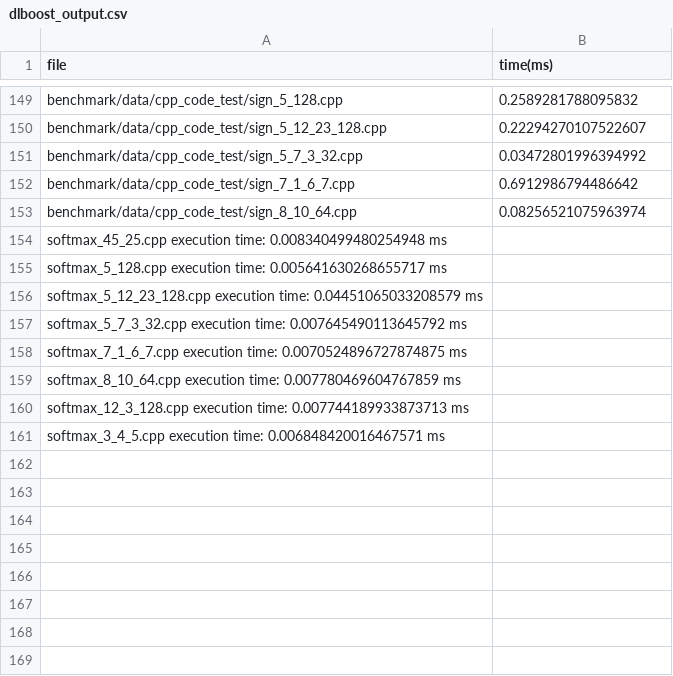
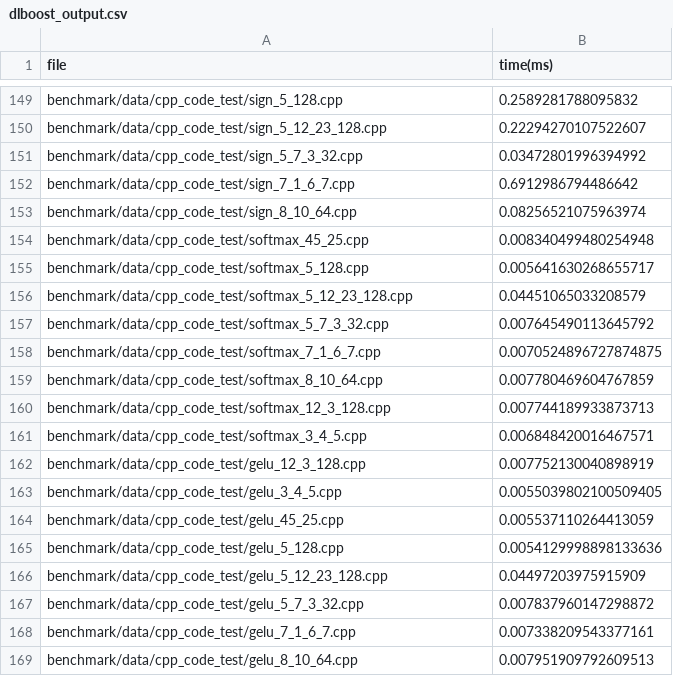
Before and after one commit to ShouyangDong/cuda_irregular_ops, a CSV file: benchmark/perf/dlboost_output.csv, drawn as a sheet; only a part is shown, gaps mark what is left out.

Commit message:
Update dlboost_output.csv

```diff
--- a/benchmark/perf/dlboost_output.csv
+++ b/benchmark/perf/dlboost_output.csv
@@ -153,9 +153,17 @@ benchmark/data/cpp_code_test/sign_7_1_6_7.cpp,0.6912986794486642
 benchmark/data/cpp_code_test/sign_8_10_64.cpp,0.08256521075963974
-softmax_45_25.cpp execution time: 0.008340499480254948 ms
-softmax_5_128.cpp execution time: 0.005641630268655717 ms
-softmax_5_12_23_128.cpp execution time: 0.04451065033208579 ms
-softmax_5_7_3_32.cpp execution time: 0.007645490113645792 ms
-softmax_7_1_6_7.cpp execution time: 0.0070524896727874875 ms
-softmax_8_10_64.cpp execution time: 0.007780469604767859 ms
-softmax_12_3_128.cpp execution time: 0.007744189933873713 ms
-softmax_3_4_5.cpp execution time: 0.006848420016467571 ms
+benchmark/data/cpp_code_test/softmax_45_25.cpp,0.008340499480254948
+benchmark/data/cpp_code_test/softmax_5_128.cpp,0.005641630268655717
+benchmark/data/cpp_code_test/softmax_5_12_23_128.cpp,0.04451065033208579
+benchmark/data/cpp_code_test/softmax_5_7_3_32.cpp,0.007645490113645792
+benchmark/data/cpp_code_test/softmax_7_1_6_7.cpp,0.0070524896727874875
+benchmark/data/cpp_code_test/softmax_8_10_64.cpp,0.007780469604767859
+benchmark/data/cpp_code_test/softmax_12_3_128.cpp,0.007744189933873713
+benchmark/data/cpp_code_test/softmax_3_4_5.cpp,0.006848420016467571
+benchmark/data/cpp_code_test/gelu_12_3_128.cpp,0.007752130040898919
+benchmark/data/cpp_code_test/gelu_3_4_5.cpp,0.0055039802100509405
+benchmark/data/cpp_code_test/gelu_45_25.cpp,0.005537110264413059
+benchmark/data/cpp_code_test/gelu_5_128.cpp,0.0054129998898133636
+benchmark/data/cpp_code_test/gelu_5_12_23_128.cpp,0.04497203975915909
+benchmark/data/cpp_code_test/gelu_5_7_3_32.cpp,0.007837960147298872
+benchmark/data/cpp_code_test/gelu_7_1_6_7.cpp,0.007338209543377161
+benchmark/data/cpp_code_test/gelu_8_10_64.cpp,0.007951909792609513
```
